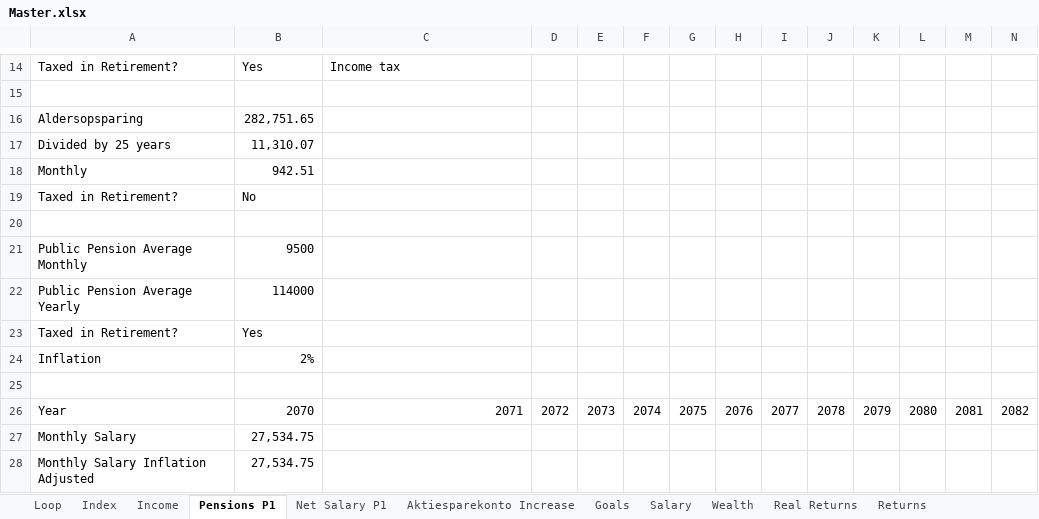
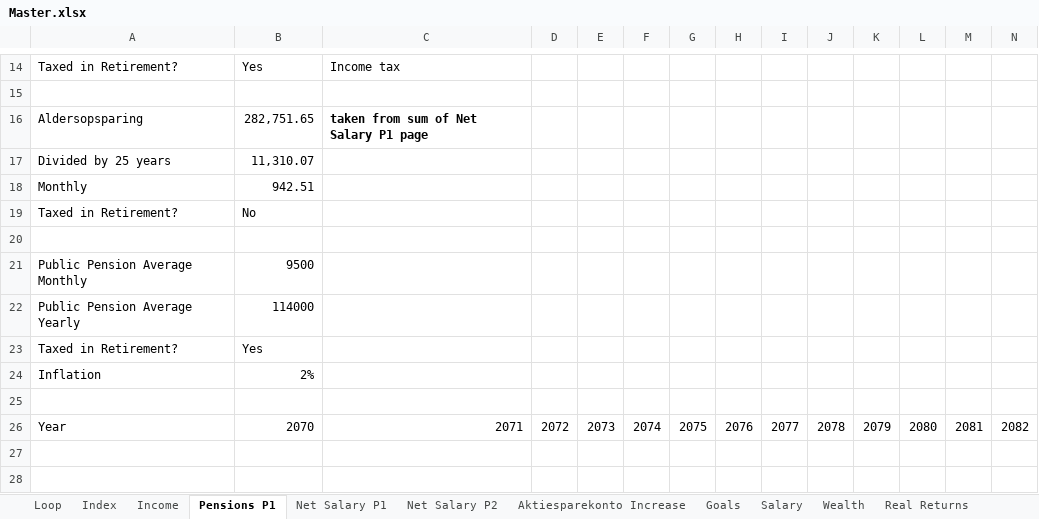
Before and after one commit to tbearlarsen/AEF_thesis_GBI, an Excel workbook: GBI Optimisation/Data/Master.xlsx, sheet Pensions P1, drawn as a sheet; only a part is shown, gaps mark what is left out; values as stored, in another font and other column widths than the file's, no borders; rows hold the shown columns only; the diff names each change by its address in the sheet, - before the commit and + after, or states it on an @@ line.

Commit message:
Pension calculations

```diff
--- a/GBI Optimisation/Data/Master.xlsx (sheet Pensions P1)
+++ b/GBI Optimisation/Data/Master.xlsx (sheet Pensions P1)
+sheet tab: Net Salary P2
-C16: (empty)
+C16: taken from sum of Net Salary P1 page
-row 27: Monthly Salary | 27,534.75
-row 28: Monthly Salary Inflation Adjusted | 27,534.75
```
Also changed, not shown: sheet Net Salary P1, sheet Wealth, sheet Income, sheet Salary, sheet Job Hopping, sheet Goals.
